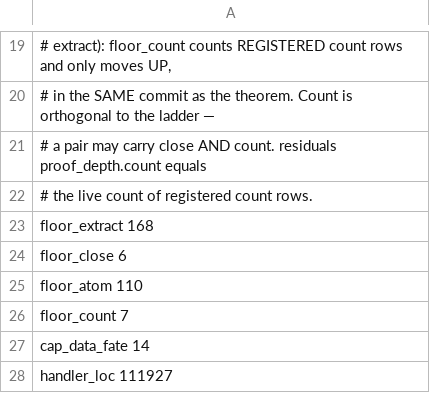
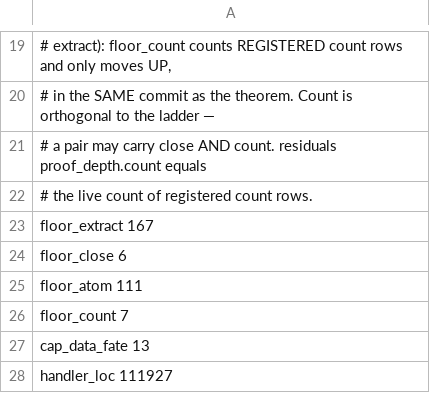
Before and after one commit to paulocsanz/pedradb, a TSV file: scripts/ratchet/proof_depth.tsv, drawn as a sheet; only a part is shown, gaps mark what is left out.

```diff
--- a/scripts/ratchet/proof_depth.tsv
+++ b/scripts/ratchet/proof_depth.tsv
@@ -22,7 +22,7 @@
 # the live count of registered count rows.
-floor_extract 168
+floor_extract 167
 floor_close 6
-floor_atom 110
+floor_atom 111
 floor_count 7
-cap_data_fate 14
+cap_data_fate 13
 handler_loc 111927
```
Also changed, not shown: scripts/ratchet/close_proofs.tsv, 5 other files.
